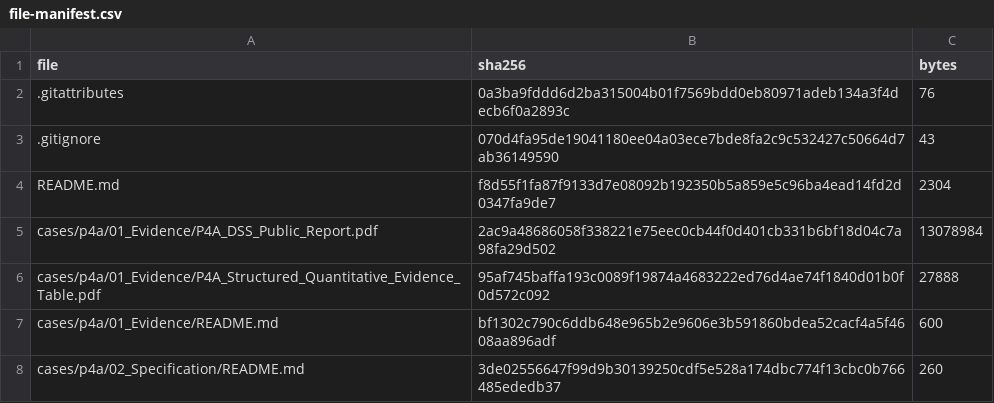
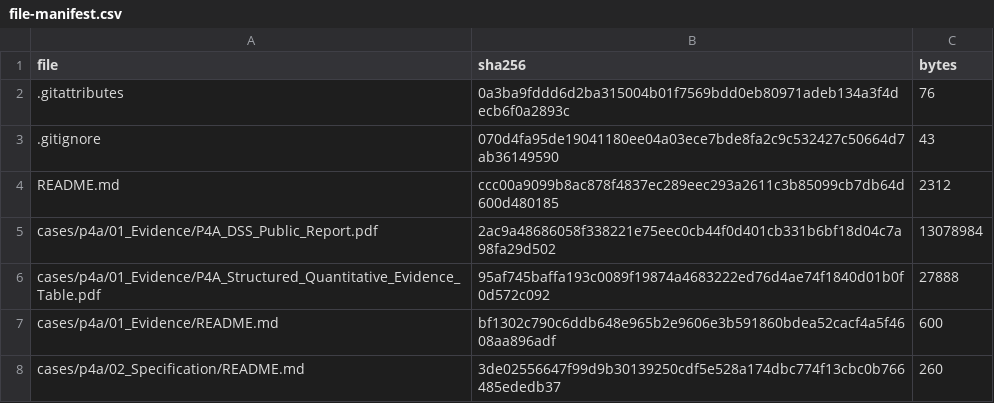
Before and after one commit to truth-machine/decision-justification-engineering, a CSV file: file-manifest.csv, drawn as a sheet; only a part is shown.

Commit message:
Clarify DJE naming and Evidence and Methods entry

```diff
--- a/file-manifest.csv
+++ b/file-manifest.csv
@@ -3,3 +3,3 @@ file,sha256,bytes
 .gitignore,070d4fa95de19041180ee04a03ece7bde8fa2c9c532427c50664d7ab36149590,43
-README.md,f8d55f1fa87f9133d7e08092b192350b5a859e5c96ba4ead14fd2d0347fa9de7,2304
+README.md,ccc00a9099b8ac878f4837ec289eec293a2611c3b85099cb7db64d600d480185,2312
 cases/p4a/01_Evidence/P4A_DSS_Public_Report.pdf,2ac9a48686058f338221e75eec0cb44f0d401cb331b6bf18d04c7a98fa29d502,13078984
```
Also changed, not shown: 1 other file.
